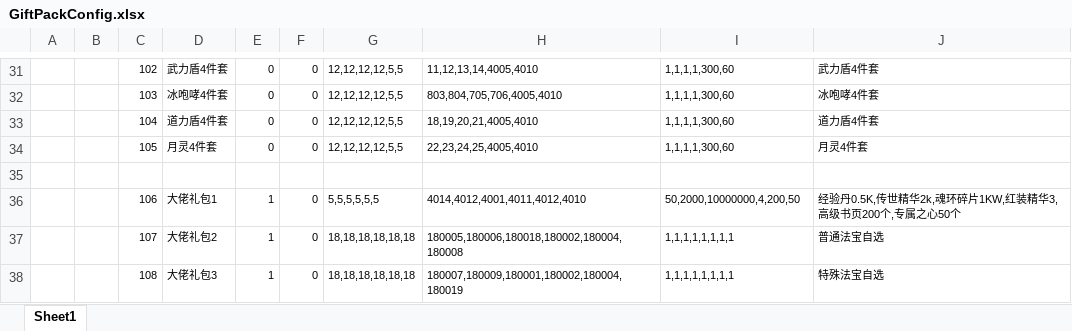
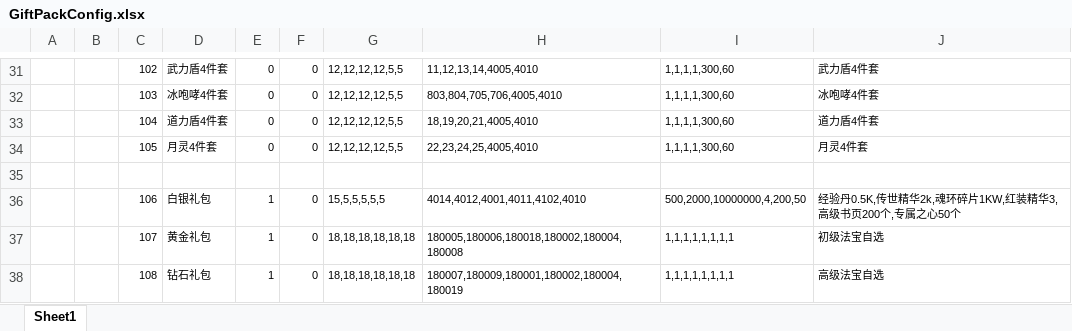
Before and after one commit to wokanjianyang/WrittenLegend, an Excel workbook: Excel/GiftPackConfig.xlsx, sheet Sheet1, drawn as a sheet; only a part is shown, gaps mark what is left out; values as stored, in another font and other column widths than the file's, no borders; the diff names each change by its address in the sheet, - before the commit and + after, or states it on an @@ line.

```diff
--- a/Excel/GiftPackConfig.xlsx (sheet Sheet1)
+++ b/Excel/GiftPackConfig.xlsx (sheet Sheet1)
-D36: 大佬礼包1
+D36: 白银礼包
-G36: 5,5,5,5,5,5
+G36: 15,5,5,5,5,5
-H36: 4014,4012,4001,4011,4012,4010
+H36: 4014,4012,4001,4011,4102,4010
-I36: 50,2000,10000000,4,200,50
+I36: 500,2000,10000000,4,200,50
-D37: 大佬礼包2
+D37: 黄金礼包
-J37: 普通法宝自选
+J37: 初级法宝自选
-D38: 大佬礼包3
+D38: 钻石礼包
-J38: 特殊法宝自选
+J38: 高级法宝自选
```
Also changed, not shown: Excel/ArtifactConfig.xlsx, Excel/CodeConfig.xlsx, 28 other files.
